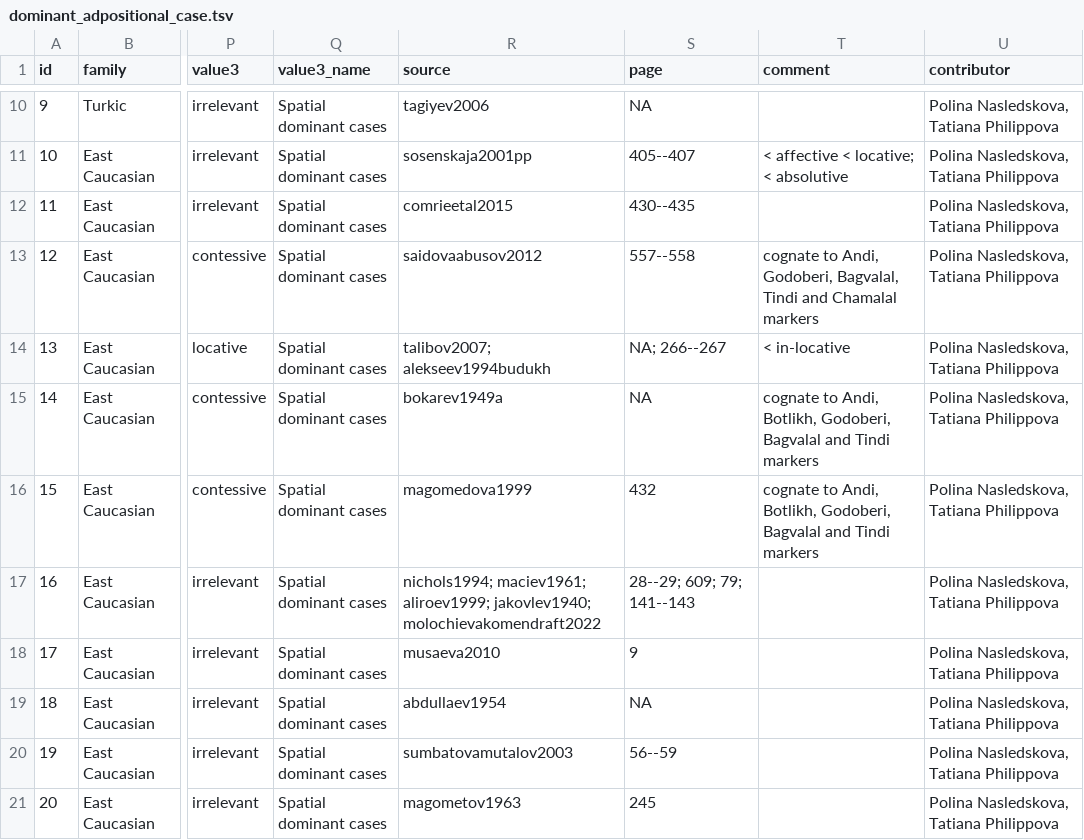
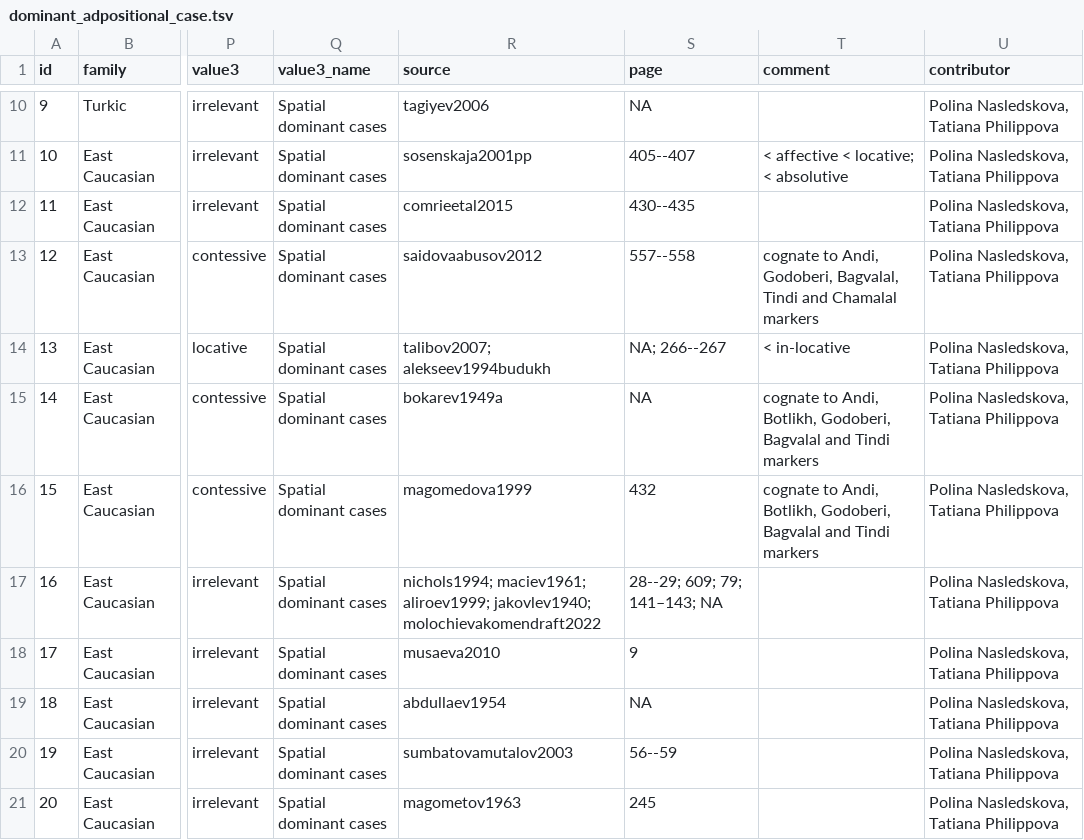
Before and after one commit to LingConLab/TALD, a TSV file: data/orig_table/dominant_adpositional_case.tsv, drawn as a sheet; only a part is shown, gaps mark what is left out; the diff names each change by its address in the sheet, - before the commit and + after, or states it on an @@ line.

```diff
--- a/data/orig_table/dominant_adpositional_case.tsv
+++ b/data/orig_table/dominant_adpositional_case.tsv
-S17 (page): 28--29; 609; 79; 141--143
+S17 (page): 28--29; 609; 79; 141–143; NA
```
Also changed, not shown: 55 other files.
